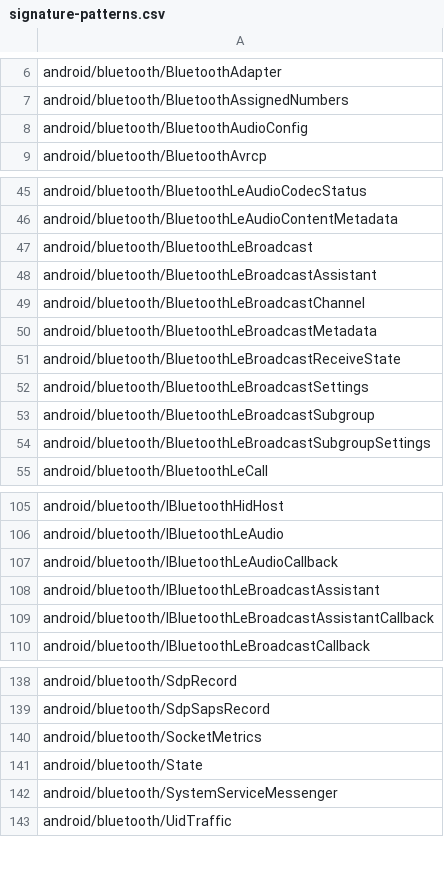
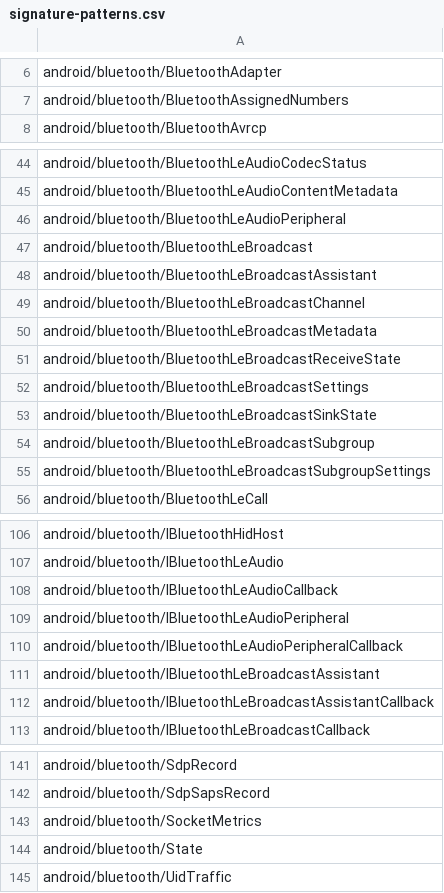
Before and after one commit to CodeLinaro-mirror/la_platform_prebuilts_module_sdk_Bluetooth, a CSV file: current/hiddenapi/signature-patterns.csv, drawn as a sheet; only a part is shown, gaps mark what is left out; removed rows and columns are numbered as before the commit, all else as after; the diff names each change by its address in the sheet, - before the commit and + after, or states it on an @@ line.

Commit message:
Update Bluetooth SDK to train 15340548
Compatible module: BluetoothPrebuilt
Package: com.google.android.go.bt
Version: 370547060
Package: com.google.android.bt
Version: 370547060

Bug: 508668689
Change-Id: Ibee77e50ca5d5493fd6cfbb36512eef2043fa8aa

```diff
--- a/current/hiddenapi/signature-patterns.csv
+++ b/current/hiddenapi/signature-patterns.csv
-row 8: android/bluetooth/BluetoothAudioConfig
+row 46: android/bluetooth/BluetoothLeAudioPeripheral
+row 53: android/bluetooth/BluetoothLeBroadcastSinkState
+row 109: android/bluetooth/IBluetoothLeAudioPeripheral
+row 110: android/bluetooth/IBluetoothLeAudioPeripheralCallback
-row 142: android/bluetooth/SystemServiceMessenger
```
Also changed, not shown: 16 other files.
